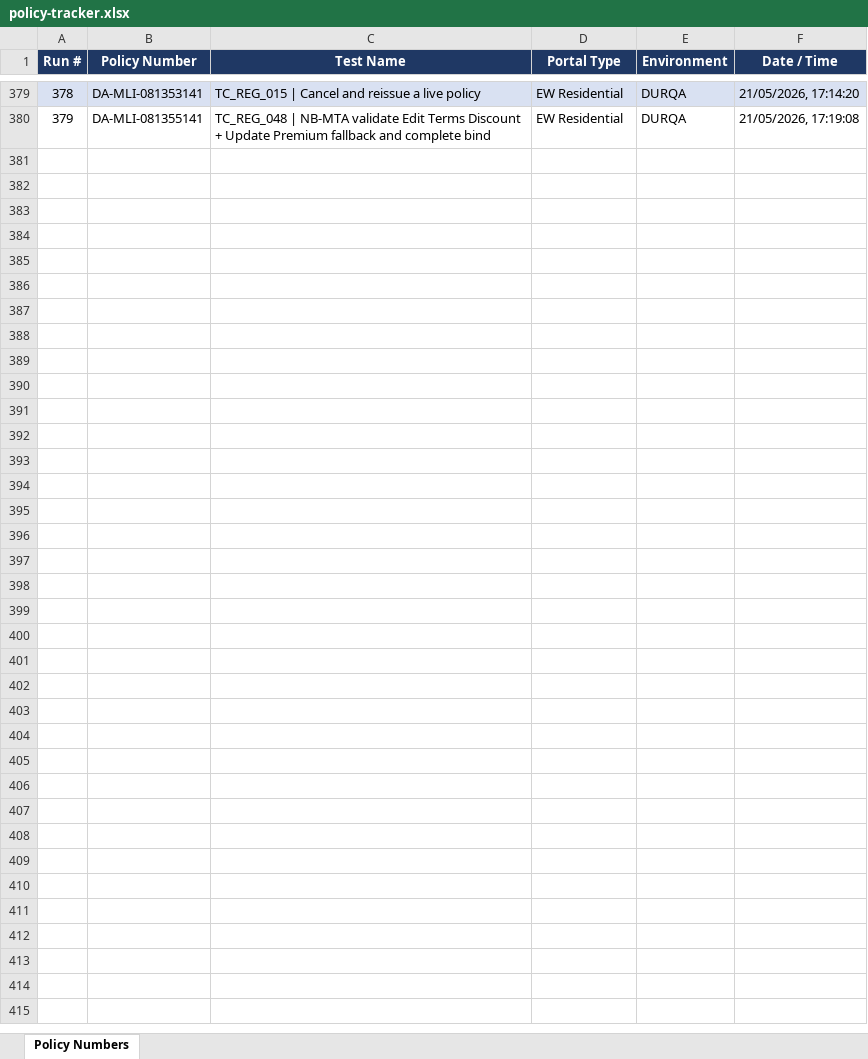
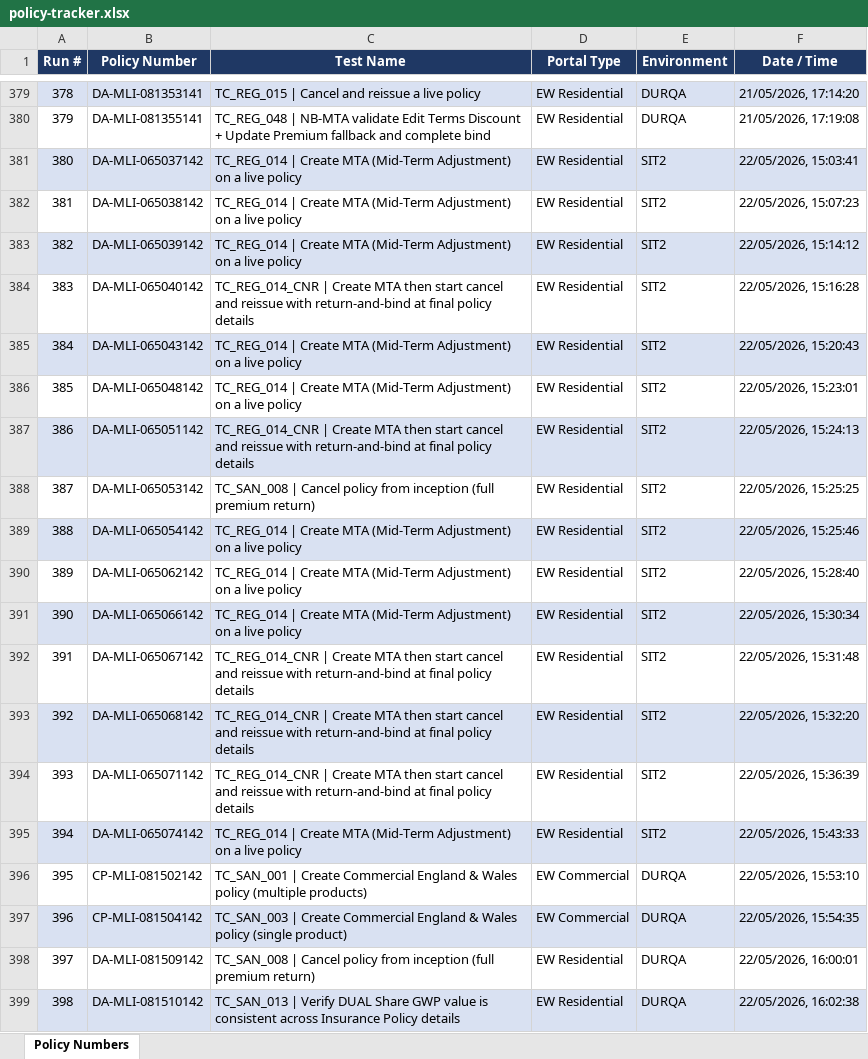
Before and after one commit to smrutirmohanty87/Agentic_Autnomous_AI_FW_MLIS, an Excel workbook: reports/policy-tracker.xlsx, sheet Policy Numbers, drawn as a sheet; only a part is shown, gaps mark what is left out; values as stored, in another font and other column widths than the file's, no borders; the diff covers the shown part only; the diff names each change by its address in the sheet, - before the commit and + after, or states it on an @@ line.

```diff
--- a/reports/policy-tracker.xlsx (sheet Policy Numbers)
+++ b/reports/policy-tracker.xlsx (sheet Policy Numbers)
+row 381: 380 | DA-MLI-065037142 | TC_REG_014 | Create MTA (Mid-Term Adjustment) on a live policy | EW Residential | SIT2 | 22/05/2026, 15:03:41
+row 382: 381 | DA-MLI-065038142 | TC_REG_014 | Create MTA (Mid-Term Adjustment) on a live policy | EW Residential | SIT2 | 22/05/2026, 15:07:23
+row 383: 382 | DA-MLI-065039142 | TC_REG_014 | Create MTA (Mid-Term Adjustment) on a live policy | EW Residential | SIT2 | 22/05/2026, 15:14:12
+row 384: 383 | DA-MLI-065040142 | TC_REG_014_CNR | Create MTA then start cancel and reissue with return-and-bind at final policy details | EW Residential | SIT2 | 22/05/2026, 15:16:28
+row 385: 384 | DA-MLI-065043142 | TC_REG_014 | Create MTA (Mid-Term Adjustment) on a live policy | EW Residential | SIT2 | 22/05/2026, 15:20:43
+row 386: 385 | DA-MLI-065048142 | TC_REG_014 | Create MTA (Mid-Term Adjustment) on a live policy | EW Residential | SIT2 | 22/05/2026, 15:23:01
+row 387: 386 | DA-MLI-065051142 | TC_REG_014_CNR | Create MTA then start cancel and reissue with return-and-bind at final policy details | EW Residential | SIT2 | 22/05/2026, 15:24:13
+row 388: 387 | DA-MLI-065053142 | TC_SAN_008 | Cancel policy from inception (full premium return) | EW Residential | SIT2 | 22/05/2026, 15:25:25
+row 389: 388 | DA-MLI-065054142 | TC_REG_014 | Create MTA (Mid-Term Adjustment) on a live policy | EW Residential | SIT2 | 22/05/2026, 15:25:46
+row 390: 389 | DA-MLI-065062142 | TC_REG_014 | Create MTA (Mid-Term Adjustment) on a live policy | EW Residential | SIT2 | 22/05/2026, 15:28:40
+row 391: 390 | DA-MLI-065066142 | TC_REG_014 | Create MTA (Mid-Term Adjustment) on a live policy | EW Residential | SIT2 | 22/05/2026, 15:30:34
+row 392: 391 | DA-MLI-065067142 | TC_REG_014_CNR | Create MTA then start cancel and reissue with return-and-bind at final policy details | EW Residential | SIT2 | 22/05/2026, 15:31:48
+row 393: 392 | DA-MLI-065068142 | TC_REG_014_CNR | Create MTA then start cancel and reissue with return-and-bind at final policy details | EW Residential | SIT2 | 22/05/2026, 15:32:20
+row 394: 393 | DA-MLI-065071142 | TC_REG_014_CNR | Create MTA then start cancel and reissue with return-and-bind at final policy details | EW Residential | SIT2 | 22/05/2026, 15:36:39
+row 395: 394 | DA-MLI-065074142 | TC_REG_014 | Create MTA (Mid-Term Adjustment) on a live policy | EW Residential | SIT2 | 22/05/2026, 15:43:33
+row 396: 395 | CP-MLI-081502142 | TC_SAN_001 | Create Commercial England & Wales policy (multiple products) | EW Commercial | DURQA | 22/05/2026, 15:53:10
+row 397: 396 | CP-MLI-081504142 | TC_SAN_003 | Create Commercial England & Wales policy (single product) | EW Commercial | DURQA | 22/05/2026, 15:54:35
+row 398: 397 | DA-MLI-081509142 | TC_SAN_008 | Cancel policy from inception (full premium return) | EW Residential | DURQA | 22/05/2026, 16:00:01
+row 399: 398 | DA-MLI-081510142 | TC_SAN_013 | Verify DUAL Share GWP value is consistent across Insurance Policy details | EW Residential | DURQA | 22/05/2026, 16:02:38
```
Also changed, not shown: 72 added rows elsewhere in this sheet, 49 other files.
